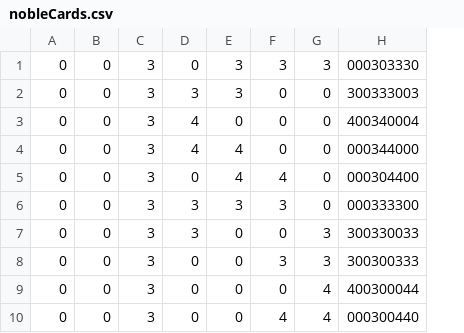
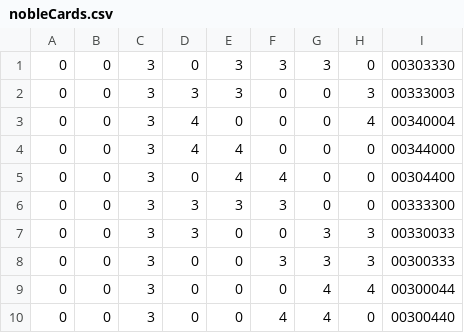
Before and after one commit to Robin17s/Splendor, a CSV file: src/main/nobleCards.csv, drawn as a sheet; removed rows and columns are numbered as before the commit, all else as after; the diff names each change by its address in the sheet, - before the commit and + after, or states it on an @@ line.

Commit message:
fout nobleCards.csv hersteld

```diff
--- a/src/main/nobleCards.csv
+++ b/src/main/nobleCards.csv
-column H, rows 1-10: 000303330 | 300333003 | 400340004 | 000344000 | 000304400 | 000333300 | 300330033 | 300300333 | 400300044 | 000300440
+column H, rows 1-10: 0 | 3 | 4 | 0 | 0 | 0 | 3 | 3 | 4 | 0
+column I, rows 1-10: 00303330 | 00333003 | 00340004 | 00344000 | 00304400 | 00333300 | 00330033 | 00300333 | 00300044 | 00300440
```
